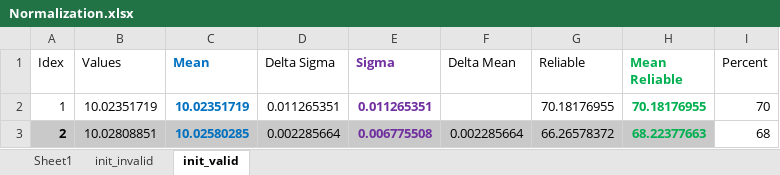
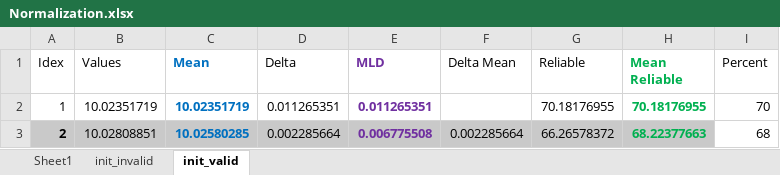
Before and after one commit to pavlokleymonov/PEDeadReckoning, an Excel workbook: calibration/docs/Normalization.xlsx, sheet init_valid, drawn as a sheet; only a part is shown; values as stored, in another font and other column widths than the file's, no borders; charts and pictures not drawn; the diff names each change by its address in the sheet, - before the commit and + after, or states it on an @@ line.

Commit message:
renamed sigma to mld Mean Linear Deviation Added information how to setup env for building unittests

```diff
--- a/calibration/docs/Normalization.xlsx (sheet init_valid)
+++ b/calibration/docs/Normalization.xlsx (sheet init_valid)
-D1: Delta Sigma
+D1: Delta
-E1: Sigma
+E1: MLD
```
Also changed, not shown: sheet init_invalid, charts or pictures, 9 other files.
